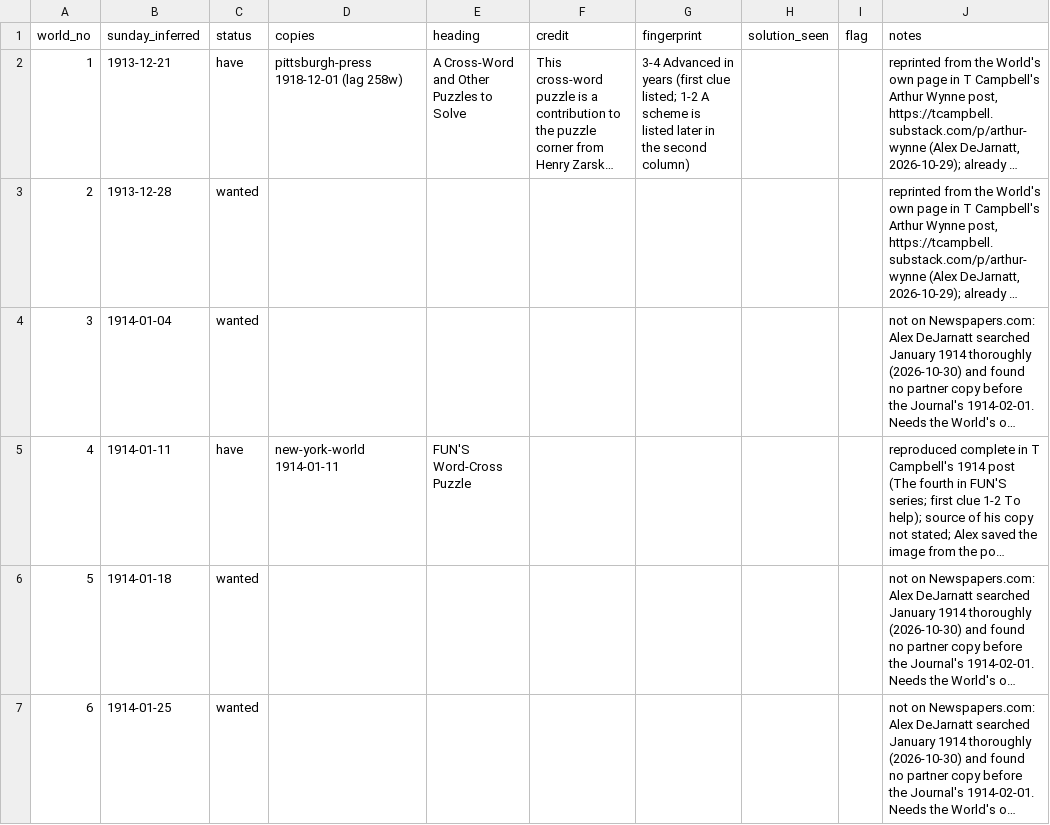
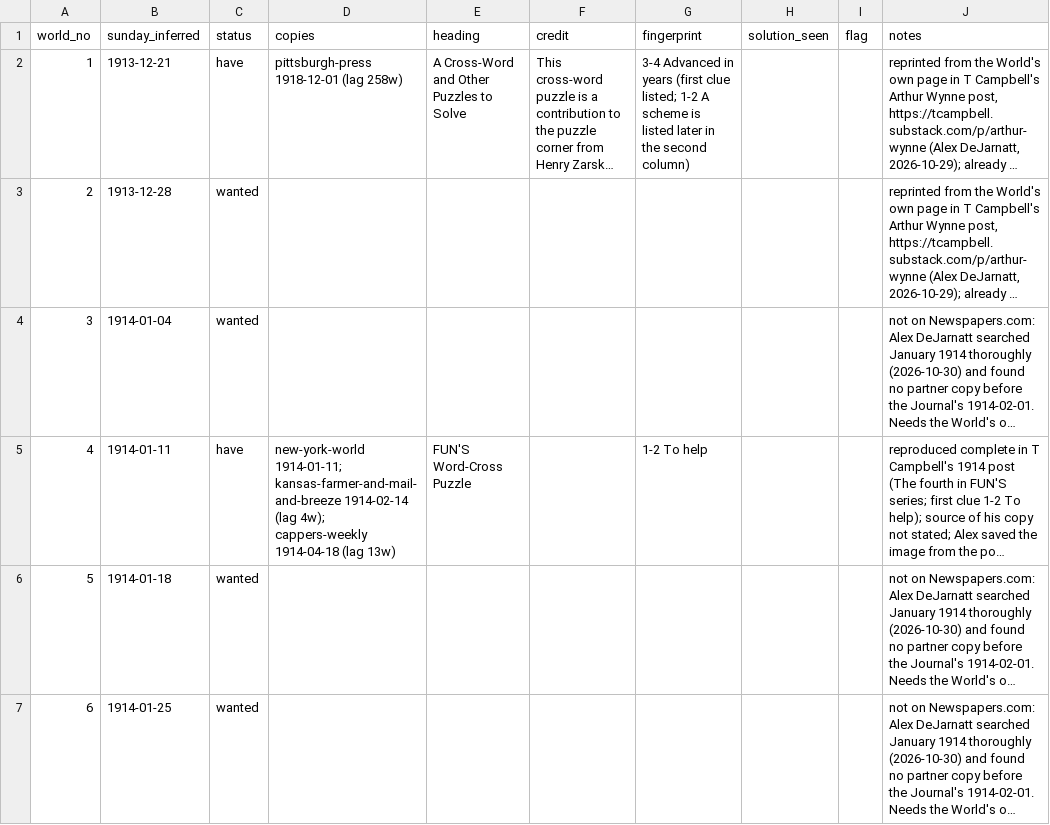
Before and after one commit to EveryPuzzleProject/newyorkworld, a TSV file: status.tsv, drawn as a sheet; only a part is shown; long unchanged cells end in …; the diff names each change by its address in the sheet, - before the commit and + after, or states it on an @@ line.

```diff
--- a/status.tsv
+++ b/status.tsv
-D5 (copies): new-york-world 1914-01-11
+D5 (copies): new-york-world 1914-01-11; kansas-farmer-and-mail-and-breeze 1914-02-14 (lag 4w); cappers-weekly 1914-04-18 (lag 13w)
-G5 (fingerprint): (empty)
+G5 (fingerprint): 1-2 To help
```
Also changed, not shown: chain_pages.tsv, printings.tsv.
